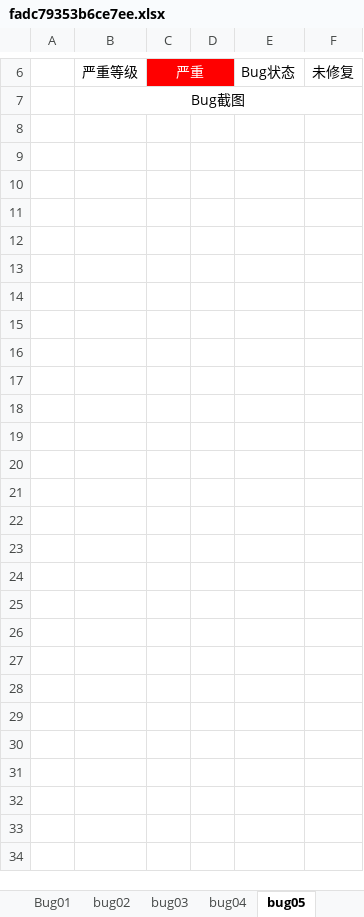
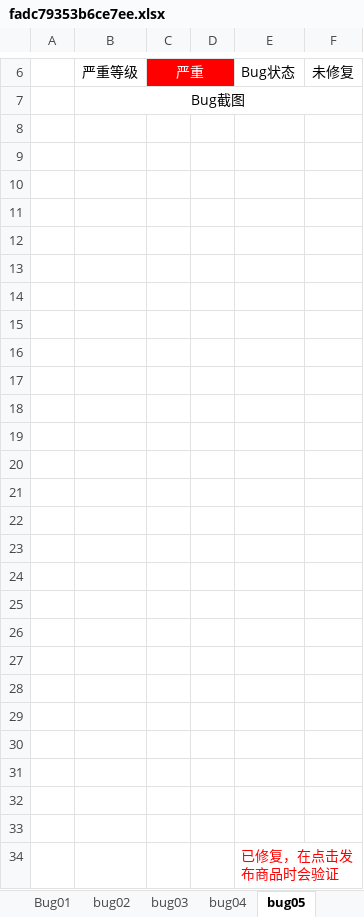
Before and after one commit to Dalsen-Chung/mobileShop, an Excel workbook: fadc79353b6ce7ee.xlsx, sheet bug05, drawn as a sheet; only a part is shown, gaps mark what is left out; values as stored, in another font and other column widths than the file's, no borders; charts and pictures not drawn; the diff names each change by its address in the sheet, - before the commit and + after, or states it on an @@ line.

```diff
--- a/fadc79353b6ce7ee.xlsx (sheet bug05)
+++ b/fadc79353b6ce7ee.xlsx (sheet bug05)
+row 8: (empty)
+row 9: (empty)
+row 10: (empty)
+row 11: (empty)
+row 12: (empty)
+row 13: (empty)
+row 14: (empty)
+row 15: (empty)
+row 16: (empty)
+row 17: (empty)
+row 18: (empty)
+row 19: (empty)
+row 20: (empty)
+row 21: (empty)
+row 22: (empty)
+row 23: (empty)
+row 24: (empty)
+row 25: (empty)
+row 26: (empty)
+row 27: (empty)
+row 28: (empty)
+row 29: (empty)
+row 30: (empty)
+row 31: (empty)
+row 32: (empty)
+row 33: (empty)
+row 34:  |  |  |  | 已修复，在点击发布商品时会验证
```
Also changed, not shown: sheet bug04, sheet bug06, 14 other files.
